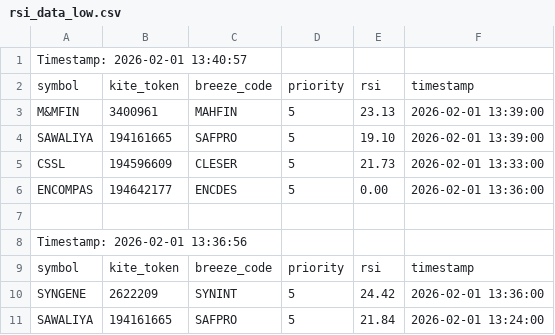
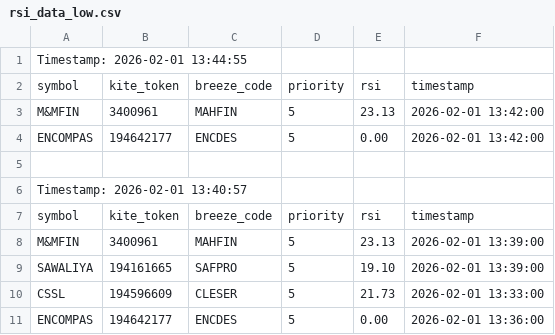
Before and after one commit to sathish-nallamuthu/csv-publisher, a CSV file: rsi_data_low.csv, drawn as a sheet; only a part is shown; the shorter side is filled out with more unchanged rows.

```diff
--- a/rsi_data_low.csv
+++ b/rsi_data_low.csv
@@ -1 +1,6 @@
+Timestamp: 2026-02-01 13:44:55
+symbol,kite_token,breeze_code,priority,rsi,timestamp
+M&MFIN,3400961,MAHFIN,5,23.13,2026-02-01 13:42:00
+ENCOMPAS,194642177,ENCDES,5,0.00,2026-02-01 13:42:00
+
 Timestamp: 2026-02-01 13:40:57
```
Also changed, not shown: input_data.csv, rsi_data_high.csv.
